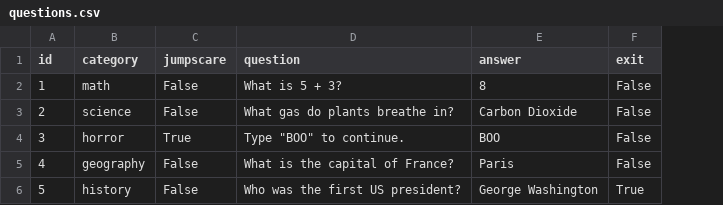
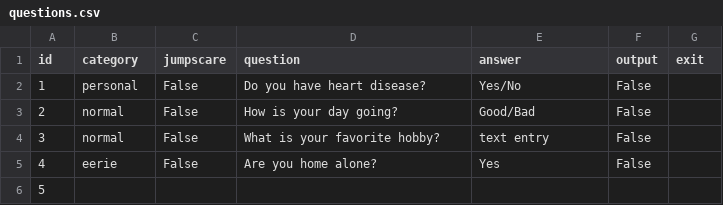
Before and after one commit to pedroesouza/tate_test, a CSV file: questions.csv, drawn as a sheet; addresses are those after the commit; the diff names each change by its address in the sheet, - before the commit and + after, or states it on an @@ line.

Commit message:
added actual questions to questions csv

```diff
--- a/questions.csv
+++ b/questions.csv
+column F (output), rows 2-5: all False
-B2 (category): math
+B2 (category): personal
-D2 (question): What is 5 + 3?
+D2 (question): Do you have heart disease?
-E2 (answer): 8
+E2 (answer): Yes/No
-G2:G5 (exit): False
+G2:G5 (exit): (empty)
-B3 (category): science
+B3 (category): normal
-D3 (question): What gas do plants breathe in?
+D3 (question): How is your day going?
-E3 (answer): Carbon Dioxide
+E3 (answer): Good/Bad
-B4 (category): horror
+B4 (category): normal
-C4 (jumpscare): True
+C4 (jumpscare): False
-D4 (question): Type "BOO" to continue.
+D4 (question): What is your favorite hobby?
-E4 (answer): BOO
+E4 (answer): text entry
-B5 (category): geography
+B5 (category): eerie
-D5 (question): What is the capital of France?
+D5 (question): Are you home alone?
-E5 (answer): Paris
+E5 (answer): Yes
-B6 (category): history
+B6 (category): (empty)
-C6 (jumpscare): False
+C6 (jumpscare): (empty)
-D6 (question): Who was the first US president?
+D6 (question): (empty)
-E6 (answer): George Washington
+E6 (answer): (empty)
-G6 (exit): True
+G6 (exit): (empty)
```
